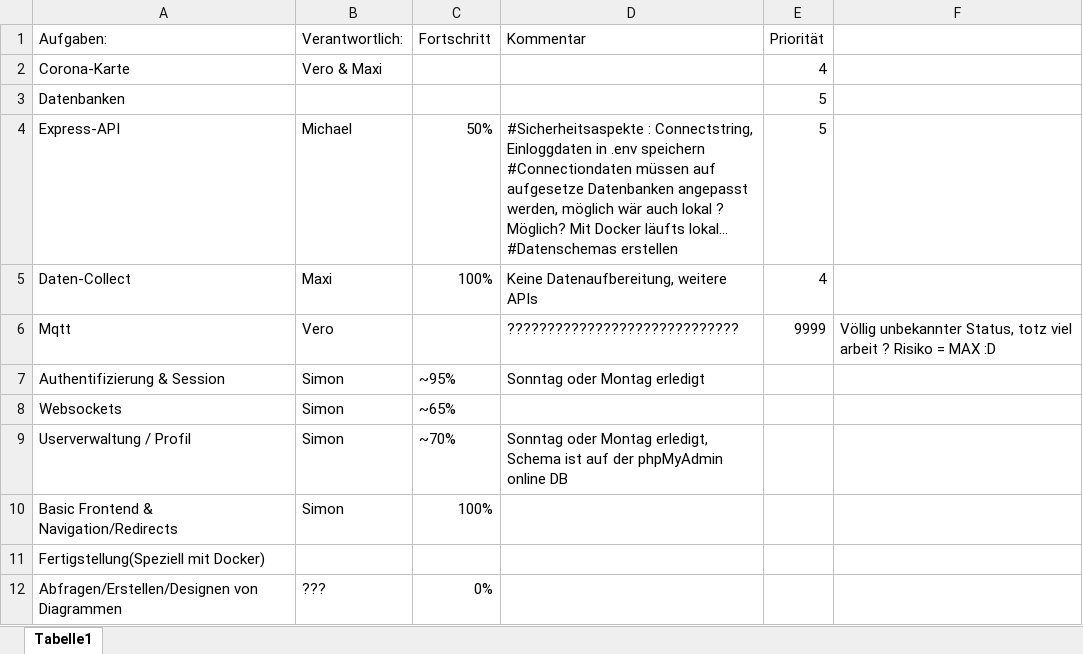
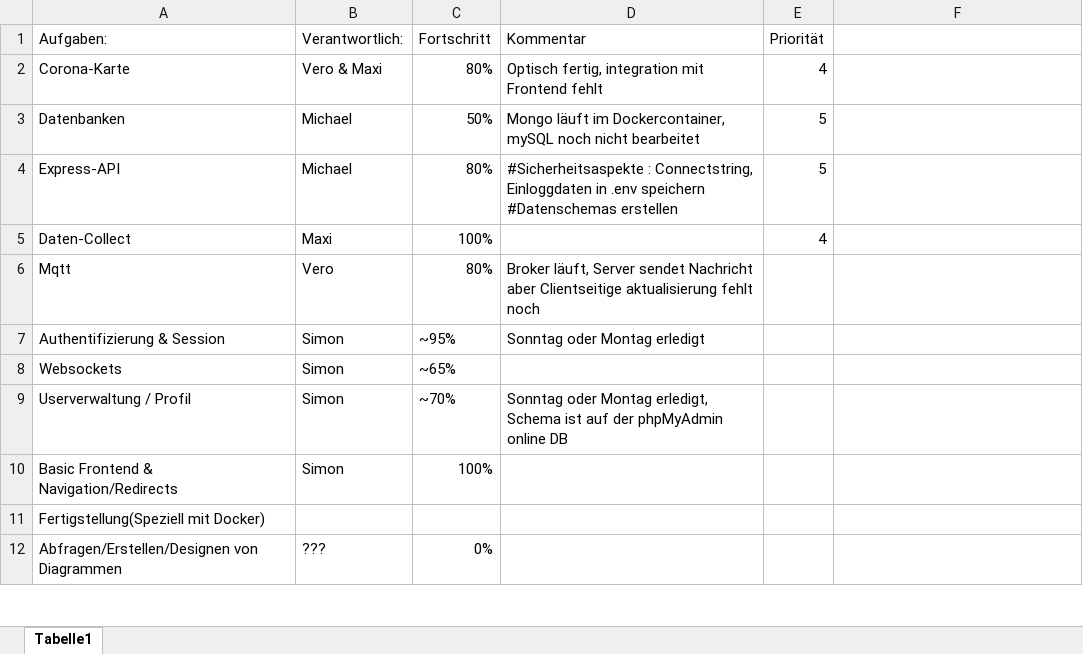
Before and after one commit to SimonRuttmann/CoronaWebApp, an Excel workbook: Aufgabenbereiche.xlsx, sheet Tabelle1, drawn as a sheet; only a part is shown; values as stored, in another font and other column widths than the file's, no cell formats; ↵ is a line break in a cell; the diff names each change by its address in the sheet, - before the commit and + after, or states it on an @@ line.

Commit message:
updated Aufgabenbereiche

```diff
--- a/Aufgabenbereiche.xlsx (sheet Tabelle1)
+++ b/Aufgabenbereiche.xlsx (sheet Tabelle1)
-C2 (Fortschritt): (empty)
+C2 (Fortschritt): 80%
-D2 (Kommentar): (empty)
+D2 (Kommentar): Optisch fertig, integration mit Frontend fehlt
-B3 (Verantwortlich:): (empty)
+B3 (Verantwortlich:): Michael
-C3 (Fortschritt): (empty)
+C3 (Fortschritt): 50%
-D3 (Kommentar): (empty)
+D3 (Kommentar): Mongo läuft im Dockercontainer, mySQL noch nicht bearbeitet
-C4 (Fortschritt): 50%
+C4 (Fortschritt): 80%
-D4 (Kommentar): ….env speichern #Connectiondaten müssen auf aufgesetze Datenbanken angepasst werden, möglich wär auch lokal ? Möglich? Mit Docker läufts lokal... ↵ #Datenschemas erstellen
+D4 (Kommentar): ….env speichern ↵ #Datenschemas erstellen
-D5 (Kommentar): Keine Datenaufbereitung, weitere APIs
+D5 (Kommentar): (empty)
-C6 (Fortschritt): (empty)
+C6 (Fortschritt): 80%
-D6 (Kommentar): ?????????????????????????????
+D6 (Kommentar): Broker läuft, Server sendet Nachricht aber Clientseitige aktualisierung fehlt noch
-E6 (Priorität): 9999
+E6 (Priorität): (empty)
-F6: Völlig unbekannter Status, totz viel arbeit ? Risiko = MAX :D
+F6: (empty)
```
Also changed, not shown: cell formats.
